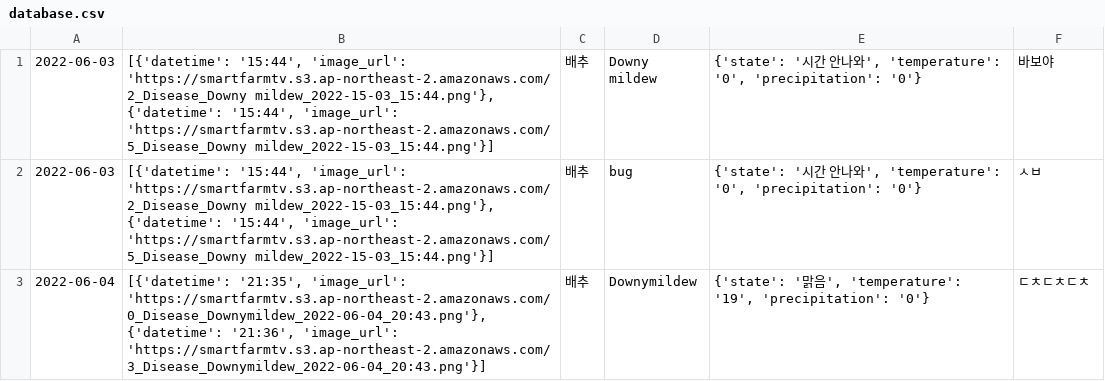
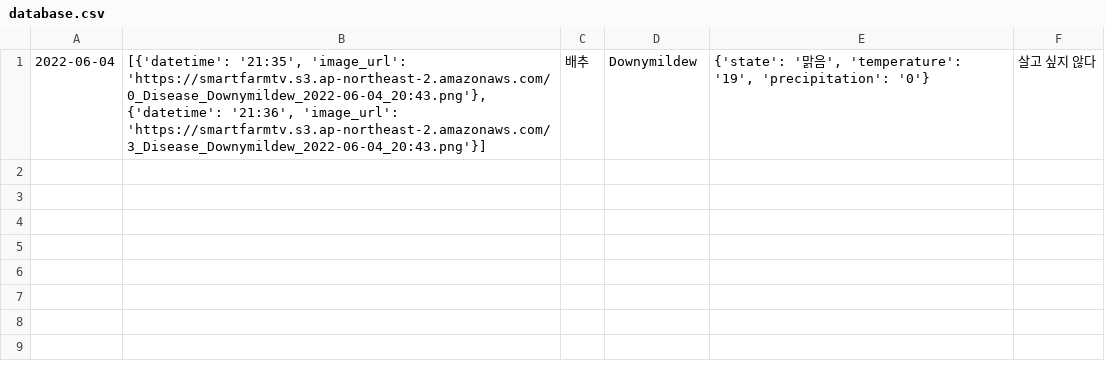
Before and after one commit to boostcampaitech3/final-project-level3-cv-01, a CSV file: database.csv, drawn as a sheet.

```diff
--- a/database.csv
+++ b/database.csv
@@ -1,3 +1 @@
-2022-06-03,"[{'datetime': '15:44', 'image_url': 'https://smartfarmtv.s3.ap-northeast-2.amazonaws.com/2_Disease_Downy mildew_2022-15-03_15:44.png'}, {'datetime': '15:44', 'image_url': 'https://smartfarmtv.s3.ap-northeast-2.amazonaws.com/5_Disease_Downy mildew_2022-15-03_15:44.png'}]",배추,Downy mildew,"{'state': '시간 안나와', 'temperature': '0', 'precipitation': '0'}",바보야
-2022-06-03,"[{'datetime': '15:44', 'image_url': 'https://smartfarmtv.s3.ap-northeast-2.amazonaws.com/2_Disease_Downy mildew_2022-15-03_15:44.png'}, {'datetime': '15:44', 'image_url': 'https://smartfarmtv.s3.ap-northeast-2.amazonaws.com/5_Disease_Downy mildew_2022-15-03_15:44.png'}]",배추,bug,"{'state': '시간 안나와', 'temperature': '0', 'precipitation': '0'}",ㅅㅂ
-2022-06-04,"[{'datetime': '21:35', 'image_url': 'https://smartfarmtv.s3.ap-northeast-2.amazonaws.com/0_Disease_Downymildew_2022-06-04_20:43.png'}, {'datetime': '21:36', 'image_url': 'https://smartfarmtv.s3.ap-northeast-2.amazonaws.com/3_Disease_Downymildew_2022-06-04_20:43.png'}]",배추,Downymildew,"{'state': '맑음', 'temperature': '19', 'precipitation': '0'}",ㄷㅊㄷㅊㄷㅊ
+2022-06-04,"[{'datetime': '21:35', 'image_url': 'https://smartfarmtv.s3.ap-northeast-2.amazonaws.com/0_Disease_Downymildew_2022-06-04_20:43.png'}, {'datetime': '21:36', 'image_url': 'https://smartfarmtv.s3.ap-northeast-2.amazonaws.com/3_Disease_Downymildew_2022-06-04_20:43.png'}]",배추,Downymildew,"{'state': '맑음', 'temperature': '19', 'precipitation': '0'}",살고 싶지 않다
```
Also changed, not shown: 1 other file.
